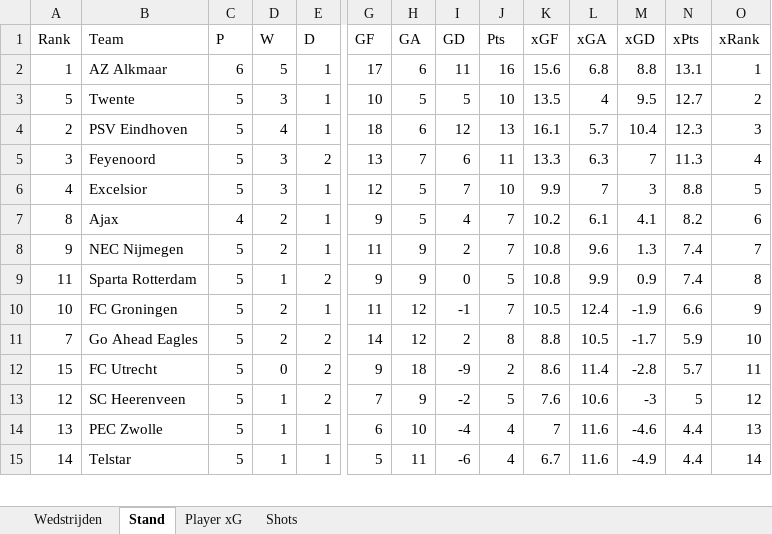
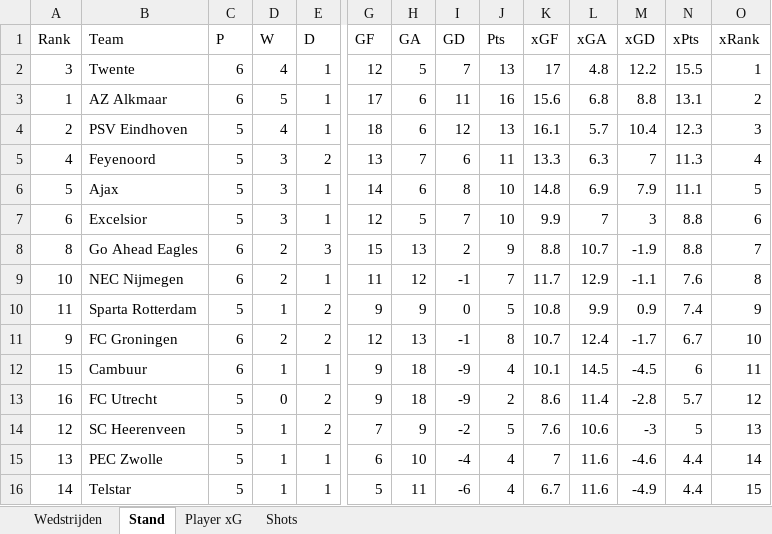
Before and after one commit to RobinKoetsier/plotrepo, an Excel workbook: data/Ere2627.xlsx, sheet Stand, drawn as a sheet; only a part is shown, gaps mark what is left out; values as stored, in another font and other column widths than the file's, no borders; removed rows and columns are numbered as before the commit, all else as after; rows hold the shown columns only; the diff covers the shown part only; the diff names each change by its address in the sheet, - before the commit and + after, or states it on an @@ line.

```diff
--- a/data/Ere2627.xlsx (sheet Stand)
+++ b/data/Ere2627.xlsx (sheet Stand)
+row 2: 3 | Twente | 6 | 4 | 1 | 12 | 5 | 7 | 13 | 17 | 4.8 | 12.2 | 15.5 | 1
-O3 (xRank): 1
+O3 (xRank): 2
-row 3: 5 | Twente | 5 | 3 | 1 | 10 | 5 | 5 | 10 | 13.5 | 4 | 9.5 | 12.7 | 2
-A5 (Rank): 3
+A5 (Rank): 4
+row 6: 5 | Ajax | 5 | 3 | 1 | 14 | 6 | 8 | 10 | 14.8 | 6.9 | 7.9 | 11.1 | 5
-A7 (Rank): 4
+A7 (Rank): 6
-O7 (xRank): 5
+O7 (xRank): 6
-B8 (Team): Ajax
+B8 (Team): Go Ahead Eagles
-C8 (P): 4
+C8 (P): 6
-E8 (D): 1
+E8 (D): 3
-G8 (GF): 9
+G8 (GF): 15
-H8 (GA): 5
+H8 (GA): 13
-I8 (GD): 4
+I8 (GD): 2
-J8 (Pts): 7
+J8 (Pts): 9
-K8 (xGF): 10.2
+K8 (xGF): 8.8
-L8 (xGA): 6.1
+L8 (xGA): 10.7
-M8 (xGD): 4.1
+M8 (xGD): -1.9
-N8 (xPts): 8.2
+N8 (xPts): 8.8
-O8 (xRank): 6
+O8 (xRank): 7
-row 8: 9 | NEC Nijmegen | 5 | 2 | 1 | 11 | 9 | 2 | 7 | 10.8 | 9.6 | 1.3 | 7.4 | 7
+row 9: 10 | NEC Nijmegen | 6 | 2 | 1 | 11 | 12 | -1 | 7 | 11.7 | 12.9 | -1.1 | 7.6 | 8
-O10 (xRank): 8
+O10 (xRank): 9
-row 10: 10 | FC Groningen | 5 | 2 | 1 | 11 | 12 | -1 | 7 | 10.5 | 12.4 | -1.9 | 6.6 | 9
-row 11: 7 | Go Ahead Eagles | 5 | 2 | 2 | 14 | 12 | 2 | 8 | 8.8 | 10.5 | -1.7 | 5.9 | 10
+row 11: 9 | FC Groningen | 6 | 2 | 2 | 12 | 13 | -1 | 8 | 10.7 | 12.4 | -1.7 | 6.7 | 10
+row 12: 15 | Cambuur | 6 | 1 | 1 | 9 | 18 | -9 | 4 | 10.1 | 14.5 | -4.5 | 6 | 11
-A13 (Rank): 15
+A13 (Rank): 16
-O13 (xRank): 11
+O13 (xRank): 12
-O14 (xRank): 12
+O14 (xRank): 13
-O15 (xRank): 13
+O15 (xRank): 14
-O16 (xRank): 14
+O16 (xRank): 15
```
Also changed, not shown: 1 added row, 2 removed rows and 11 edited cells elsewhere in this sheet, sheet Shots, sheet Player xG, sheet Wedstrijden, data/EreCurrent.xlsx, 4 other files.
